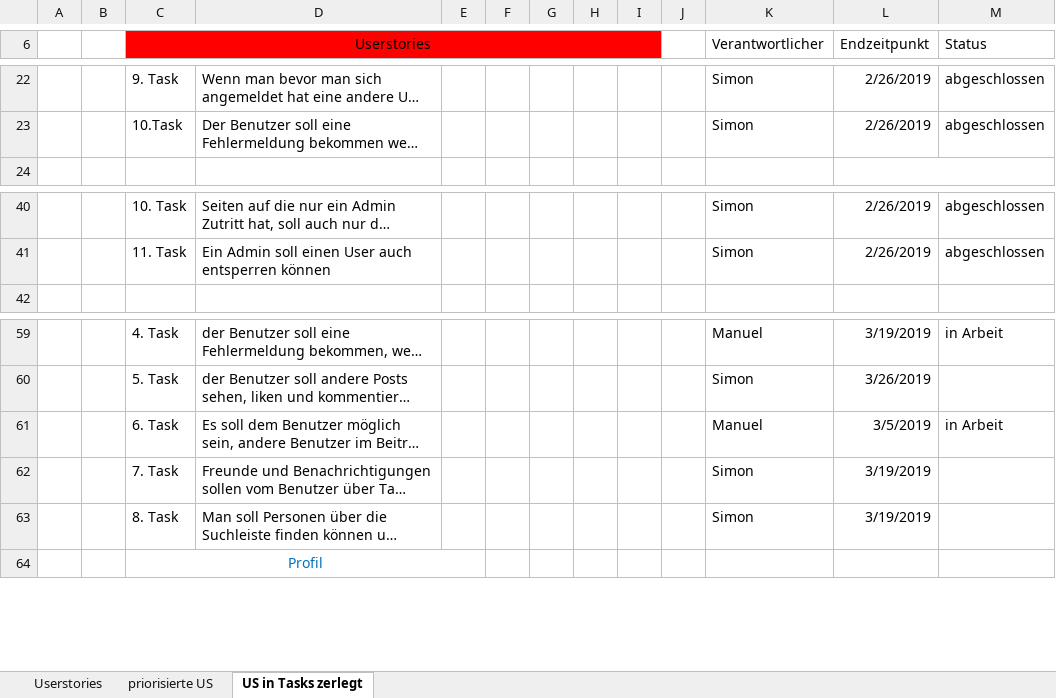
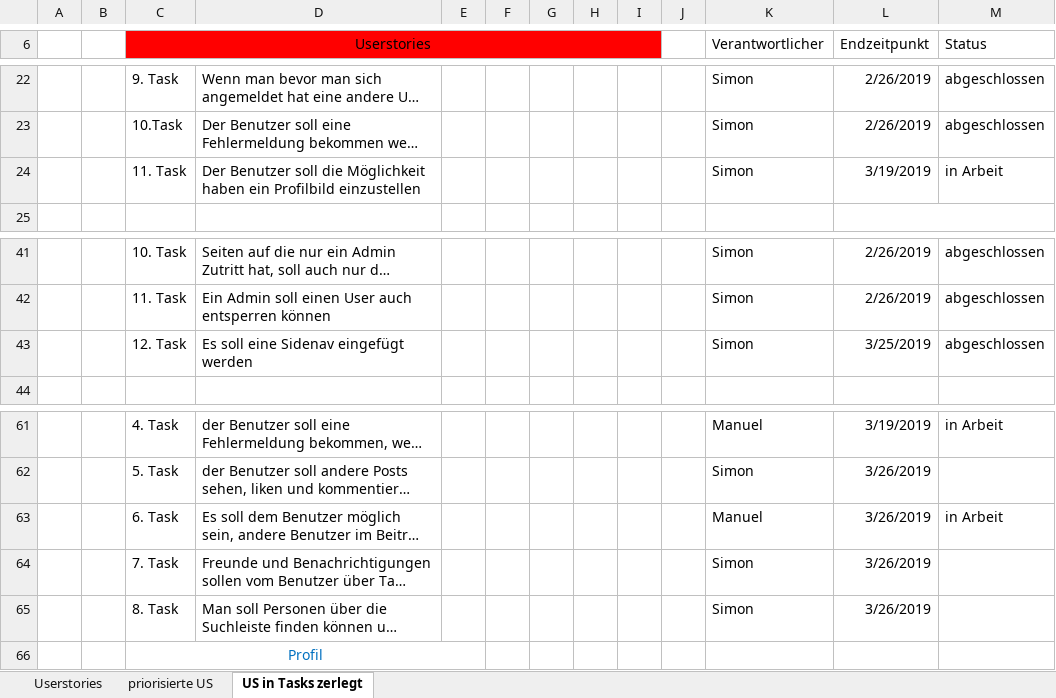
Before and after one commit to Simon040101/websiteManuelSimon, an Excel workbook: UserStories.xlsx, sheet US in Tasks zerlegt, drawn as a sheet; only a part is shown, gaps mark what is left out; long unchanged cells end in …; values as stored, in another font and other column widths than the file's, no borders; addresses are those after the commit; the diff names each change by its address in the sheet, - before the commit and + after, or states it on an @@ line.

Commit message:
Sidenav wurde hinzugefügt und der richtige Name sowie die richtige Email werden in der Sidenav angezeigt und der Admin hat zusätzliche Links

```diff
--- a/UserStories.xlsx (sheet US in Tasks zerlegt)
+++ b/UserStories.xlsx (sheet US in Tasks zerlegt)
+row 24:  |  | 11. Task | Der Benutzer soll die Möglichkeit haben ein Profilbild einzustellen |  |  |  |  |  |  | Simon | 3/19/2019 | in Arbeit
+row 43:  |  | 12. Task | Es soll eine Sidenav eingefügt werden |  |  |  |  |  |  | Simon | 3/25/2019 | abgeschlossen
-L63 (Endzeitpunkt): 3/5/2019
+L63 (Endzeitpunkt): 3/26/2019
-L64:L65 (Endzeitpunkt): 3/19/2019
+L64:L65 (Endzeitpunkt): 3/26/2019
```
Also changed, not shown: 14 other files.
